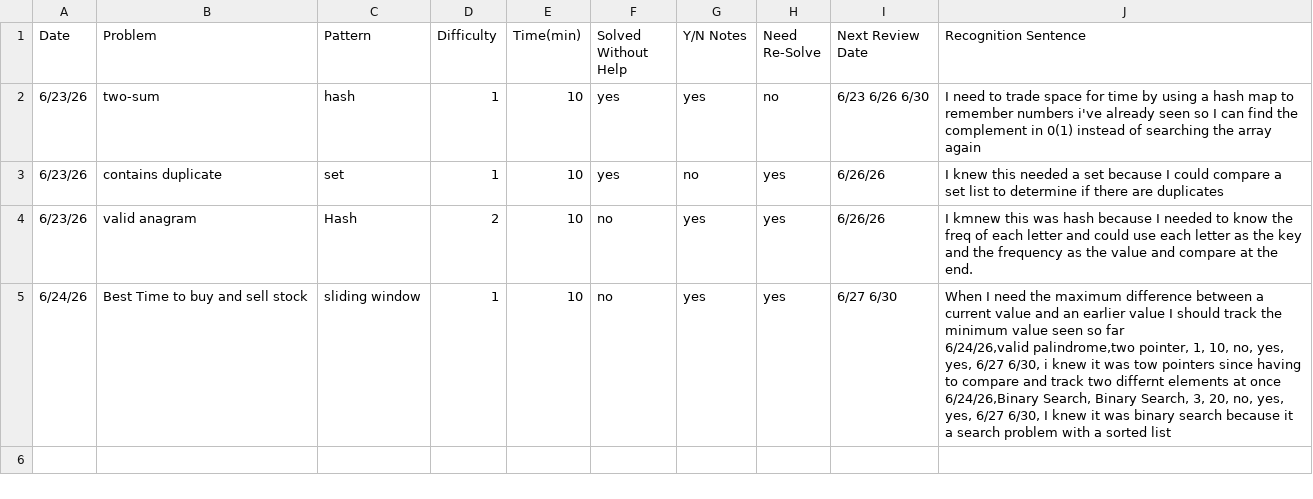
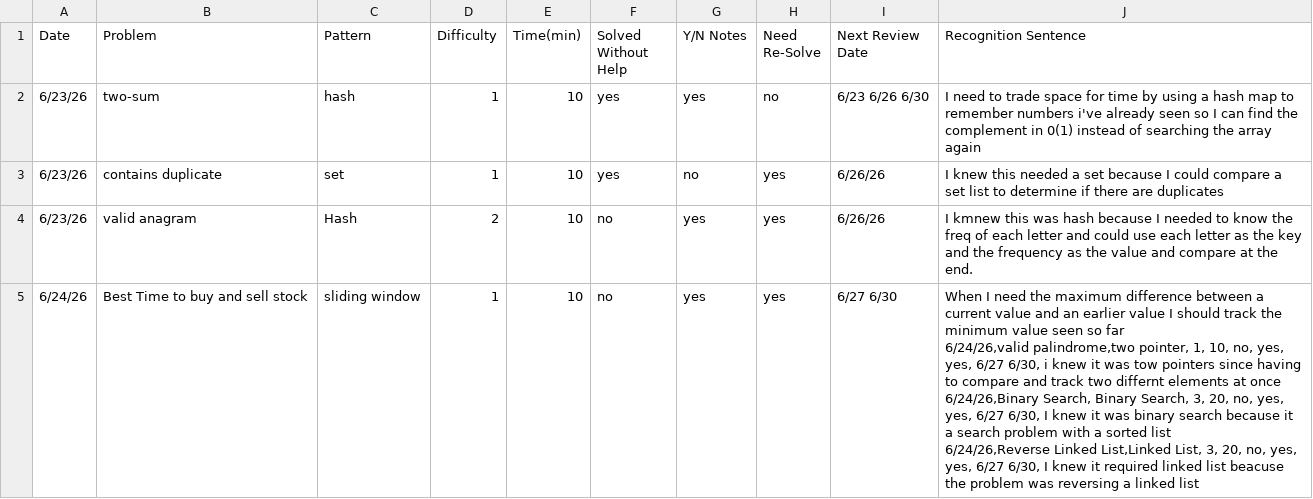
Before and after one commit to aldohl95/leetcode-solutions, a CSV file: Problem_Log.csv, drawn as a sheet.

Commit message:
reverse linked list solution, problem and resolve log updated

```diff
--- a/Problem_Log.csv
+++ b/Problem_Log.csv
@@ -4,4 +4,5 @@ Date,Problem,Pattern,Difficulty,Time(min),Solved Without Help,Y/N Notes,Need Re-
 6/23/26, valid anagram,Hash, 2, 10, no, yes, yes, 6/26/26, I kmnew this was hash because I needed to know the freq of each letter and could use each letter as the key and the frequency as the value and compare at the end.
-6/24/26,Best Time to buy and sell stock, sliding window, 1, 10, no, yes, yes, 6/27 6/30,"When I need the maximum difference between a current value and an earlier value I should track the minimum value seen so far
-6/24/26,valid palindrome,two pointer, 1, 10, no, yes, yes, 6/27 6/30, i knew it was tow pointers since having to compare and track two differnt elements at once
-6/24/26,Binary Search, Binary Search, 3, 20, no, yes, yes, 6/27 6/30, I knew it was binary search because it a search problem with a sorted list
+6/24/26,Best Time to buy and sell stock, sliding window, 1, 10, no, yes, yes, 6/27 6/30,"When I need the maximum difference between a current value and an earlier value I should track the minimum value seen so far
+6/24/26,valid palindrome,two pointer, 1, 10, no, yes, yes, 6/27 6/30, i knew it was tow pointers since having to compare and track two differnt elements at once
+6/24/26,Binary Search, Binary Search, 3, 20, no, yes, yes, 6/27 6/30, I knew it was binary search because it a search problem with a sorted list
+6/24/26,Reverse Linked List,Linked List, 3, 20, no, yes, yes, 6/27 6/30, I knew it required linked list beacuse the problem was reversing a linked list
```
Also changed, not shown: 2 other files.
